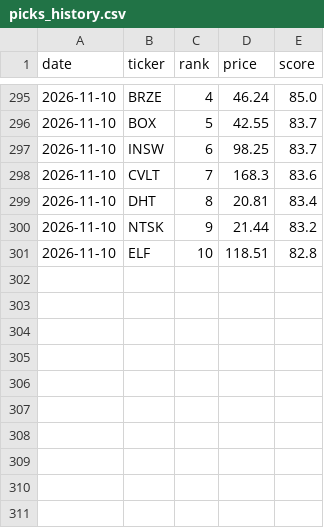
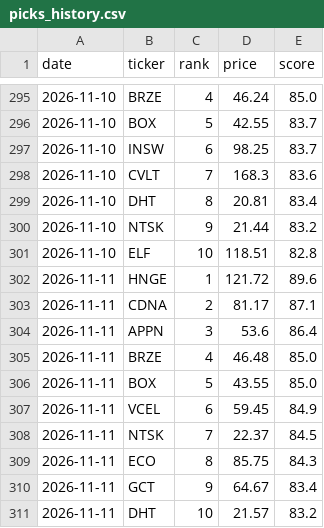
Before and after one commit to OdedAviv1211/stock-radar, a CSV file: data/picks_history.csv, drawn as a sheet; only a part is shown, gaps mark what is left out.

```diff
--- a/data/picks_history.csv
+++ b/data/picks_history.csv
@@ -301 +301,11 @@ date,ticker,rank,price,score
 2026-11-10,ELF,10,118.51,82.8
+2026-11-11,HNGE,1,121.72,89.6
+2026-11-11,CDNA,2,81.17,87.1
+2026-11-11,APPN,3,53.6,86.4
+2026-11-11,BRZE,4,46.48,85.0
+2026-11-11,BOX,5,43.55,85.0
+2026-11-11,VCEL,6,59.45,84.9
+2026-11-11,NTSK,7,22.37,84.5
+2026-11-11,ECO,8,85.75,84.3
+2026-11-11,GCT,9,64.67,83.4
+2026-11-11,DHT,10,21.57,83.2
```
Also changed, not shown: data/dips_history.csv, data/paper_trades.csv, 8 other files.
